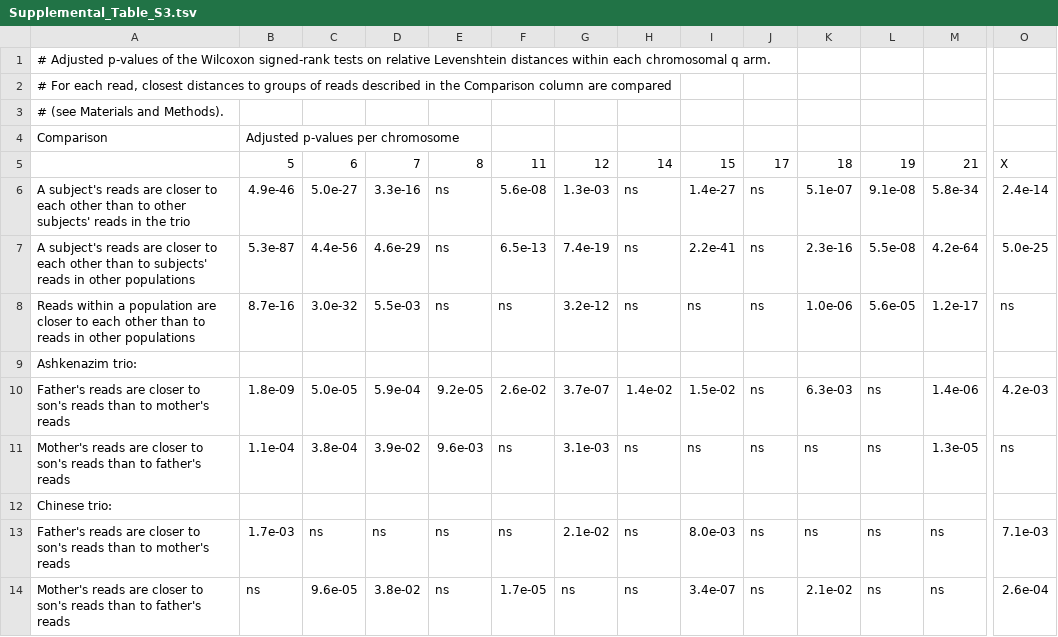
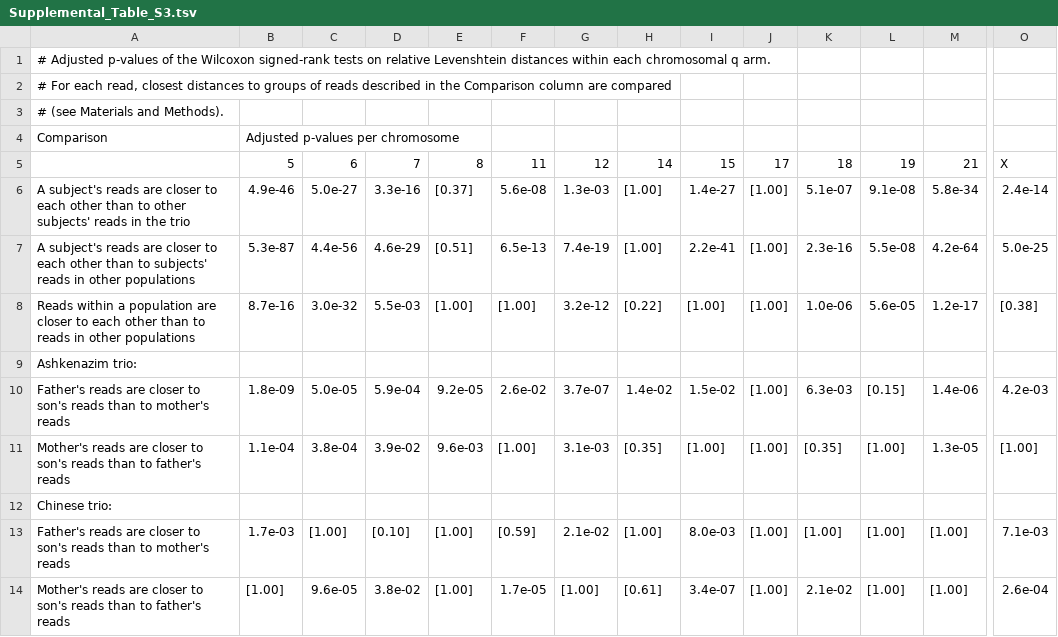
Before and after one commit to LankyCyril/edgecase, a TSV file: publications/methods-paper/submission/tables/Supplemental_Table_S3.tsv, drawn as a sheet; only a part is shown, gaps mark what is left out; the diff covers the shown part only; the diff names each change by its address in the sheet, - before the commit and + after, or states it on an @@ line.

Commit message:
ns p-values for Chinese trio, reference Table S3 directly

```diff
--- a/publications/methods-paper/submission/tables/Supplemental_Table_S3.tsv
+++ b/publications/methods-paper/submission/tables/Supplemental_Table_S3.tsv
-E6: ns
+E6: [0.37]
-H6:H7: ns
+H6:H7: [1.00]
-J6:J8: ns
+J6:J8: [1.00]
-E7: ns
+E7: [0.51]
-E8: ns
+E8: [1.00]
-F8: ns
+F8: [1.00]
-H8: ns
+H8: [0.22]
-I8: ns
+I8: [1.00]
-O8: ns
+O8: [0.38]
-J10:J11: ns
+J10:J11: [1.00]
-L10: ns
+L10: [0.15]
-F11: ns
+F11: [1.00]
-H11: ns
+H11: [0.35]
-I11: ns
+I11: [1.00]
-K11: ns
+K11: [0.35]
-L11: ns
+L11: [1.00]
-O11: ns
+O11: [1.00]
-C13: ns
+C13: [1.00]
-D13: ns
+D13: [0.10]
-E13:E14: ns
+E13:E14: [1.00]
-F13: ns
+F13: [0.59]
-H13: ns
+H13: [1.00]
-J13:J14: ns
+J13:J14: [1.00]
-K13: ns
+K13: [1.00]
-L13:L14: ns
+L13:L14: [1.00]
-M13:M14: ns
+M13:M14: [1.00]
-B14: ns
+B14: [1.00]
-G14: ns
+G14: [1.00]
-H14: ns
+H14: [0.61]
```
Also changed, not shown: 1 edited cell elsewhere in this file, 4 other files.
